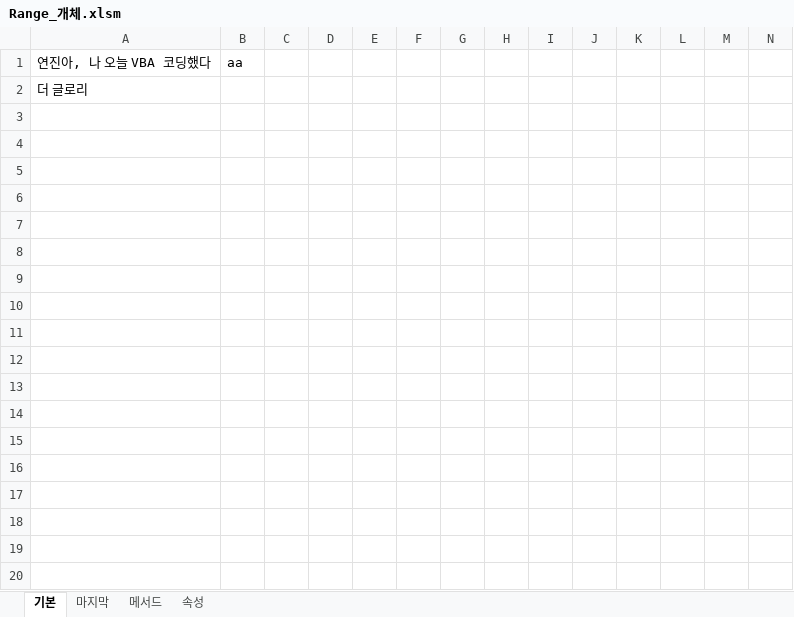
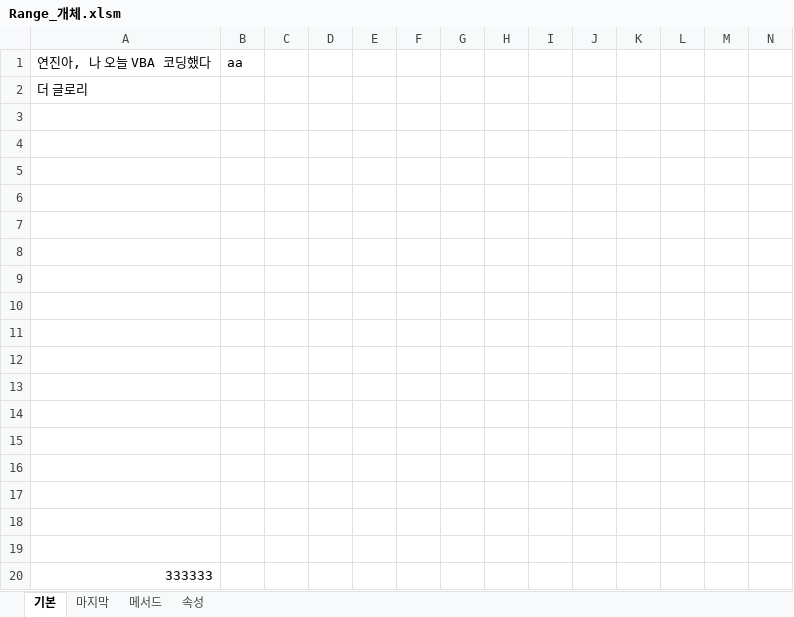
Before and after one commit to Sehun-github/KFO.BigData_Analysis, an Excel workbook: Excel/data/Range_개체.xlsm, sheet 기본, drawn as a sheet; only a part is shown; values as stored, in another font and other column widths than the file's, no borders; rows hold the shown columns only; the diff names each change by its address in the sheet, - before the commit and + after, or states it on an @@ line.

```diff
--- a/Excel/data/Range_개체.xlsm (sheet 기본)
+++ b/Excel/data/Range_개체.xlsm (sheet 기본)
+row 3: (empty)
+row 4: (empty)
+row 5: (empty)
+row 6: (empty)
+row 7: (empty)
+row 8: (empty)
+row 9: (empty)
+row 10: (empty)
+row 11: (empty)
+row 12: (empty)
+row 13: (empty)
+row 14: (empty)
+row 15: (empty)
+row 16: (empty)
+row 17: (empty)
+row 18: (empty)
+row 19: (empty)
+row 20: 333333
```
Also changed, not shown: sheet 속성, sheet 메서드, sheet 마지막.
